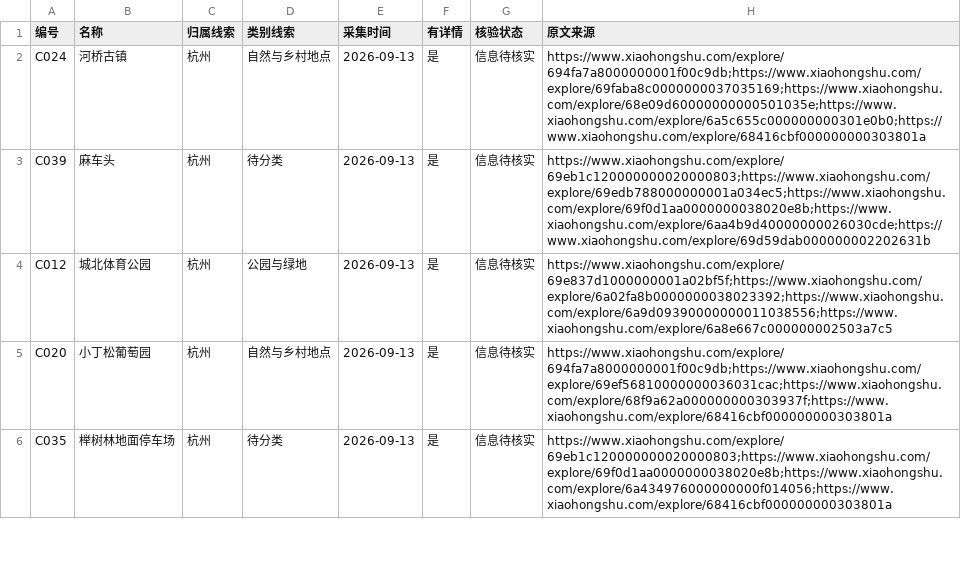
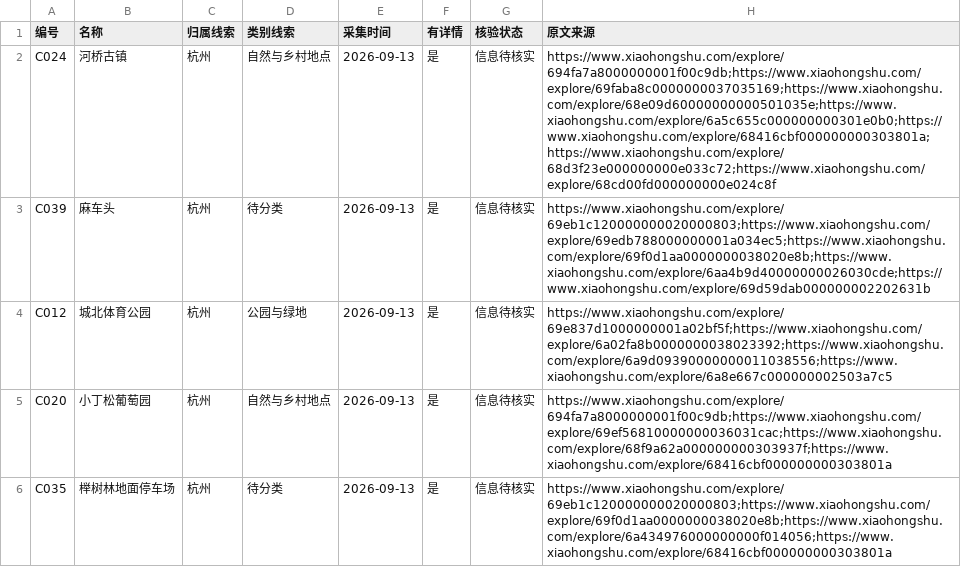
Before and after one commit to xiuyuan-shi/xiuyuan-camping-guide, a CSV file: 杭州露营资料.csv, drawn as a sheet; only a part is shown.

```diff
--- a/杭州露营资料.csv
+++ b/杭州露营资料.csv
@@ -1,3 +1,3 @@
 编号,名称,归属线索,类别线索,采集时间,有详情,核验状态,原文来源
-C024,河桥古镇,杭州,自然与乡村地点,2026-09-13,是,信息待核实,https://www.xiaohongshu.com/explore/694fa7a8000000001f00c9db;https://www.xiaohongshu.com/explore/69faba8c0000000037035169;https://www.xiaohongshu.com/explore/68e09d60000000000501035e;https://www.xiaohongshu.com/explore/6a5c655c000000000301e0b0;https://www.xiaohongshu.com/explore/68416cbf000000000303801a
+C024,河桥古镇,杭州,自然与乡村地点,2026-09-13,是,信息待核实,https://www.xiaohongshu.com/explore/694fa7a8000000001f00c9db;https://www.xiaohongshu.com/explore/69faba8c0000000037035169;https://www.xiaohongshu.com/explore/68e09d60000000000501035e;https://www.xiaohongshu.com/explore/6a5c655c000000000301e0b0;https://www.xiaohongshu.com/explore/68416cbf000000000303801a;https://www.xiaohongshu.com/explore/68d3f23e000000000e033c72;https://www.xiaohongshu.com/explore/68cd00fd000000000e024c8f
 C039,麻车头,杭州,待分类,2026-09-13,是,信息待核实,https://www.xiaohongshu.com/explore/69eb1c120000000020000803;https://www.xiaohongshu.com/explore/69edb788000000001a034ec5;https://www.xiaohongshu.com/explore/69f0d1aa0000000038020e8b;https://www.xiaohongshu.com/explore/6aa4b9d40000000026030cde;https://www.xiaohongshu.com/explore/69d59dab000000002202631b
```
Also changed, not shown: 2 other files.
